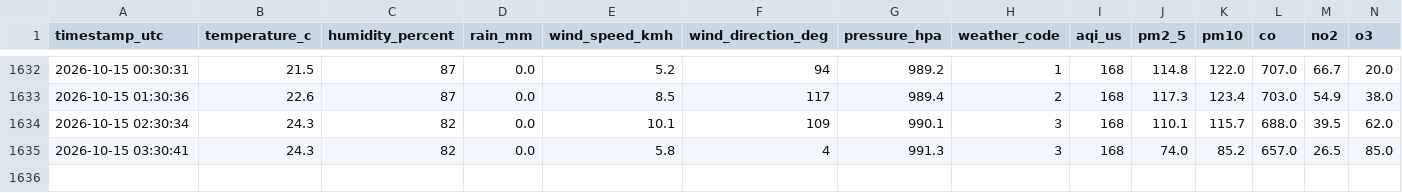
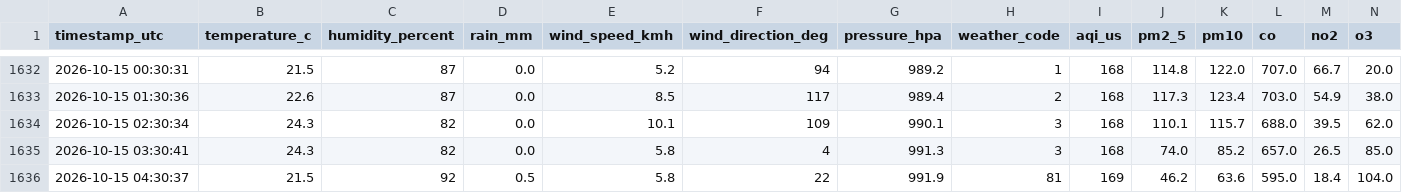
Before and after one commit to specter-graphs/gajraula-weather-logging, a CSV file: data/weather_log.csv, drawn as a sheet; only a part is shown, gaps mark what is left out.

```diff
--- a/data/weather_log.csv
+++ b/data/weather_log.csv
@@ -1635 +1635,2 @@ timestamp_utc,temperature_c,humidity_percent,rain_mm,wind_speed_kmh,wind_directi
 2026-10-15 03:30:41,24.3,82,0.0,5.8,4,991.3,3,168,74.0,85.2,657.0,26.5,85.0
+2026-10-15 04:30:37,21.5,92,0.5,5.8,22,991.9,81,169,46.2,63.6,595.0,18.4,104.0
```
Also changed, not shown: 1 other file.
